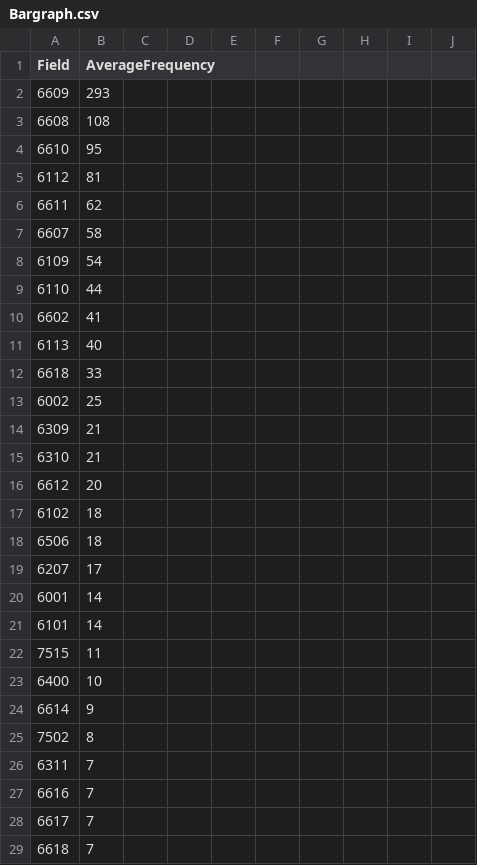
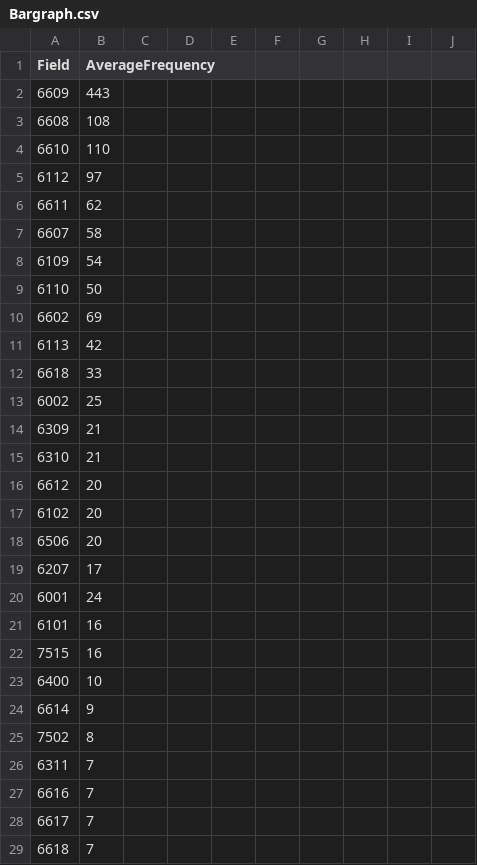
Before and after one commit to Hamza-Nkhumbwa/galanwra, a CSV file: Bargraph.csv, drawn as a sheet; only a part is shown; the diff covers the shown part only.

```diff
--- a/Bargraph.csv
+++ b/Bargraph.csv
@@ -1,6 +1,6 @@
 Field,AverageFrequency,,,,,,,,
-6609,293,,,,,,,,
+6609,443,,,,,,,,
 6608,108,,,,,,,,
-6610,95,,,,,,,,
-6112,81,,,,,,,,
+6610,110,,,,,,,,
+6112,97,,,,,,,,
 6611,62,,,,,,,,
@@ -8,5 +8,5 @@ Field,AverageFrequency,,,,,,,,
 6109,54,,,,,,,,
-6110,44,,,,,,,,
-6602,41,,,,,,,,
-6113,40,,,,,,,,
+6110,50,,,,,,,,
+6602,69,,,,,,,,
+6113,42,,,,,,,,
 6618,33,,,,,,,,
@@ -16,8 +16,8 @@ Field,AverageFrequency,,,,,,,,
 6612,20,,,,,,,,
-6102,18,,,,,,,,
-6506,18,,,,,,,,
+6102,20,,,,,,,,
+6506,20,,,,,,,,
 6207,17,,,,,,,,
-6001,14,,,,,,,,
-6101,14,,,,,,,,
-7515,11,,,,,,,,
+6001,24,,,,,,,,
+6101,16,,,,,,,,
+7515,16,,,,,,,,
 6400,10,,,,,,,,
```
Also changed, not shown: 3 added rows, 2 removed rows and 8 edited cells elsewhere in this file.
